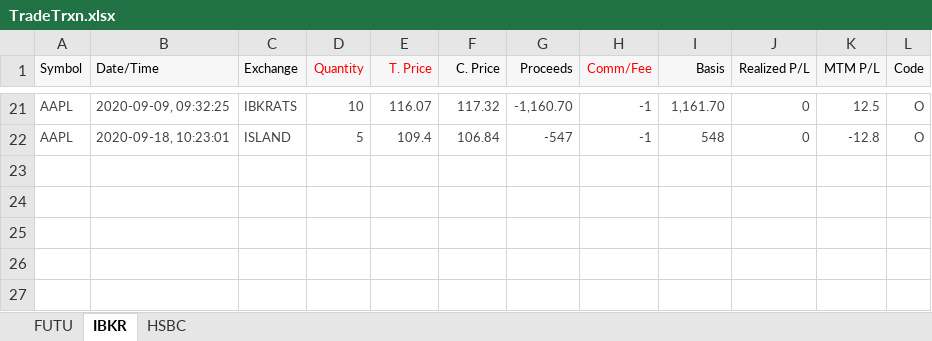
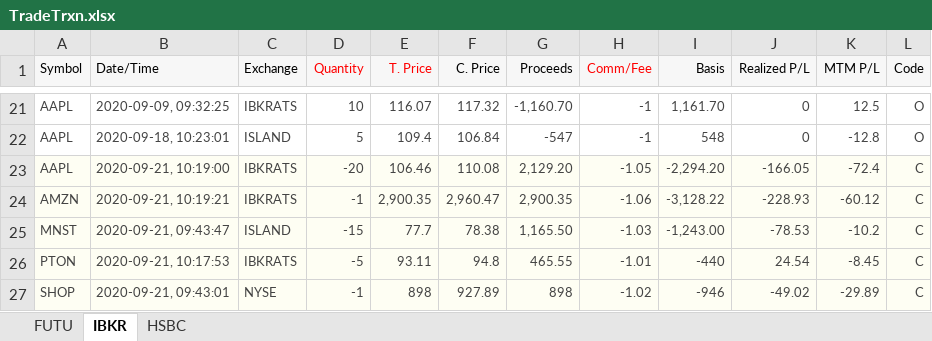
Before and after one commit to danstudiohk/InvestPortfolio, an Excel workbook: TradeTrxn.xlsx, sheet IBKR, drawn as a sheet; only a part is shown, gaps mark what is left out; values as stored, in another font and other column widths than the file's, no borders; the diff names each change by its address in the sheet, - before the commit and + after, or states it on an @@ line.

```diff
--- a/TradeTrxn.xlsx (sheet IBKR)
+++ b/TradeTrxn.xlsx (sheet IBKR)
+row 23: AAPL | 2020-09-21, 10:19:00 | IBKRATS | -20 | 106.46 | 110.08 | 2,129.20 | -1.05 | -2,294.20 | -166.05 | -72.4 | C
+row 24: AMZN | 2020-09-21, 10:19:21 | IBKRATS | -1 | 2,900.35 | 2,960.47 | 2,900.35 | -1.06 | -3,128.22 | -228.93 | -60.12 | C
+row 25: MNST | 2020-09-21, 09:43:47 | ISLAND | -15 | 77.7 | 78.38 | 1,165.50 | -1.03 | -1,243.00 | -78.53 | -10.2 | C
+row 26: PTON | 2020-09-21, 10:17:53 | IBKRATS | -5 | 93.11 | 94.8 | 465.55 | -1.01 | -440 | 24.54 | -8.45 | C
+row 27: SHOP | 2020-09-21, 09:43:01 | NYSE | -1 | 898 | 927.89 | 898 | -1.02 | -946 | -49.02 | -29.89 | C
```
Also changed, not shown: sheet FUTU, sheet HSBC, 3 other files.
